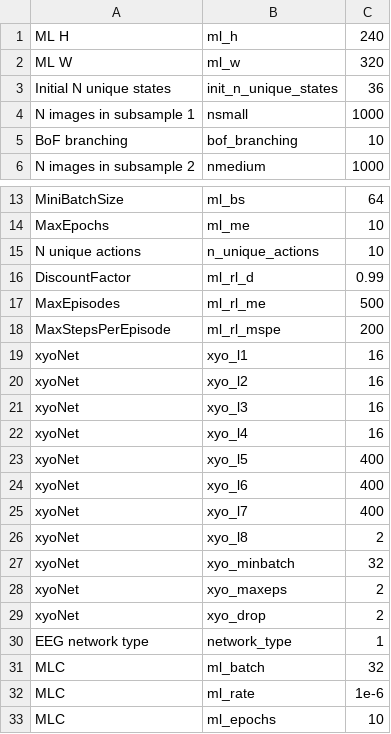
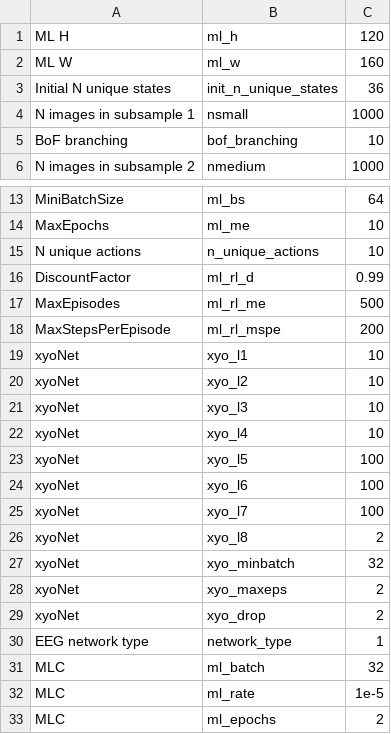
Before and after one commit to BackyardBrains/NeuroRobot, a CSV file: settings.csv, drawn as a sheet; only a part is shown, gaps mark what is left out.

```diff
--- a/settings.csv
+++ b/settings.csv
@@ -1,3 +1,3 @@
-ML H,ml_h,240
-ML W,ml_w,320
+ML H,ml_h,120
+ML W,ml_w,160
 Initial N unique states,init_n_unique_states,36
@@ -18,9 +18,9 @@ MaxEpisodes,ml_rl_me,500
 MaxStepsPerEpisode,ml_rl_mspe,200
-xyoNet,xyo_l1,16
-xyoNet,xyo_l2,16
-xyoNet,xyo_l3,16
-xyoNet,xyo_l4,16
-xyoNet,xyo_l5,400
-xyoNet,xyo_l6,400
-xyoNet,xyo_l7,400
+xyoNet,xyo_l1,10
+xyoNet,xyo_l2,10
+xyoNet,xyo_l3,10
+xyoNet,xyo_l4,10
+xyoNet,xyo_l5,100
+xyoNet,xyo_l6,100
+xyoNet,xyo_l7,100
 xyoNet,xyo_l8,2
@@ -31,3 +31,3 @@ EEG network type,network_type,1
 MLC,ml_batch,32
-MLC,ml_rate,1e-6
-MLC,ml_epochs,10
+MLC,ml_rate,1e-5
+MLC,ml_epochs,2
```
Also changed, not shown: 5 other files.
